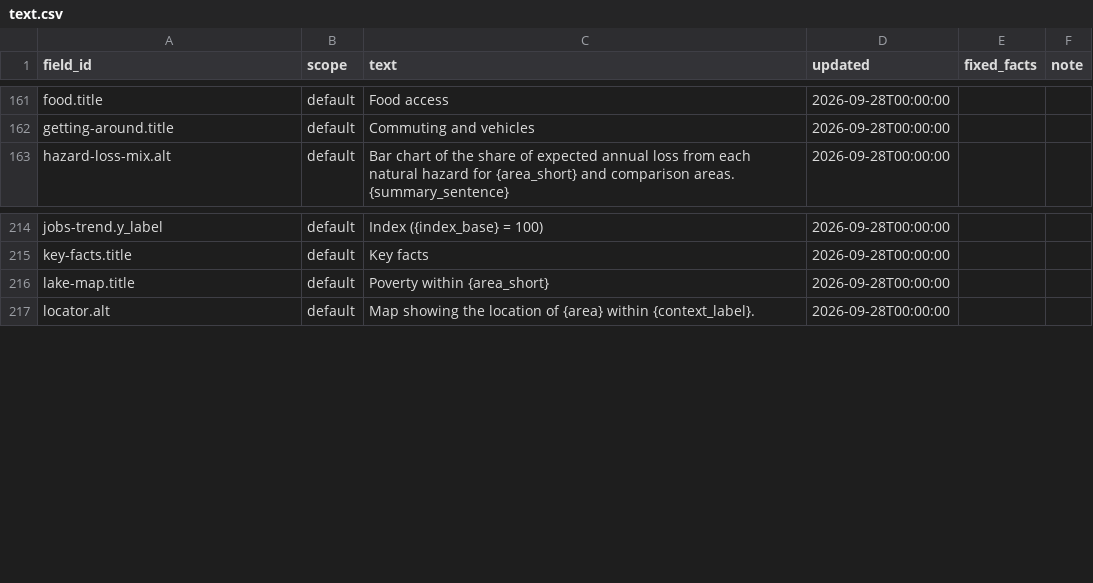
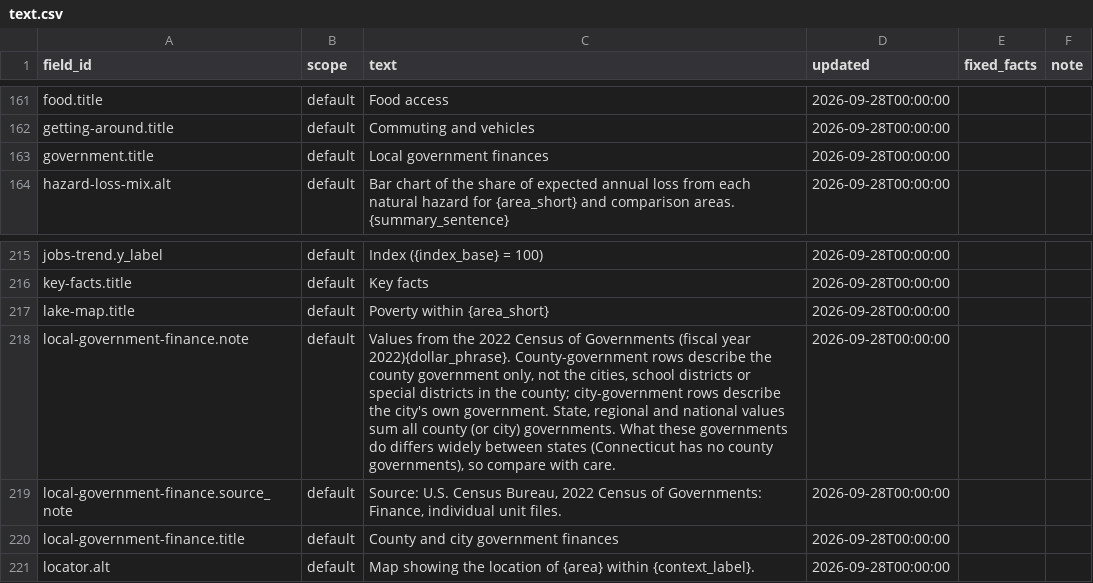
Before and after one commit to jpbranson/geo-report-gen, a CSV file: content/text.csv, drawn as a sheet; only a part is shown, gaps mark what is left out.

```diff
--- a/content/text.csv
+++ b/content/text.csv
@@ -162,2 +162,3 @@ food.title,default,Food access,2026-09-28T00:00:00,,
 getting-around.title,default,Commuting and vehicles,2026-09-28T00:00:00,,
+government.title,default,Local government finances,2026-09-28T00:00:00,,
 hazard-loss-mix.alt,default,Bar chart of the share of expected annual loss from each natural hazard for {area_short} and comparison areas. {summary_sentence},2026-09-28T00:00:00,,
@@ -216,2 +217,5 @@ key-facts.title,default,Key facts,2026-09-28T00:00:00,,
 lake-map.title,default,Poverty within {area_short},2026-09-28T00:00:00,,
+local-government-finance.note,default,"Values from the 2022 Census of Governments (fiscal year 2022){dollar_phrase}. County-government rows describe the county government only, not the cities, school districts or special districts in the county; city-government rows describe the city's own government. State, regional and national values sum all county (or city) governments. What these governments do differs widely between states (Connecticut has no county governments), so compare with care.",2026-09-28T00:00:00,,
+local-government-finance.source_note,default,"Source: U.S. Census Bureau, 2022 Census of Governments: Finance, individual unit files.",2026-09-28T00:00:00,,
+local-government-finance.title,default,County and city government finances,2026-09-28T00:00:00,,
 locator.alt,default,Map showing the location of {area} within {context_label}.,2026-09-28T00:00:00,,
```
Also changed, not shown: catalog/blocks.csv, catalog/recipes.csv, 10 other files.
